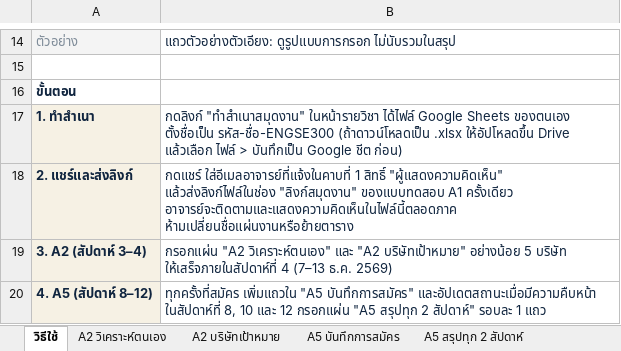
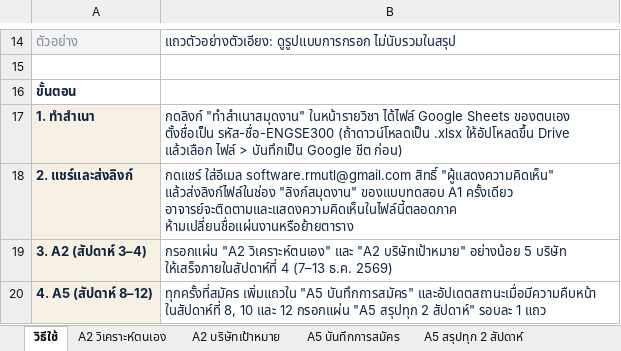
Before and after one commit to se-rmutl/se-rmutl.github.io, an Excel workbook: engse300/ENGSE300-A2-A5-workbook.xlsx, sheet วิธีใช้, drawn as a sheet; only a part is shown, gaps mark what is left out; values as stored, in another font and other column widths than the file's, no borders; the diff names each change by its address in the sheet, - before the commit and + after, or states it on an @@ line.

```diff
--- a/engse300/ENGSE300-A2-A5-workbook.xlsx (sheet วิธีใช้)
+++ b/engse300/ENGSE300-A2-A5-workbook.xlsx (sheet วิธีใช้)
-B18: กดแชร์ ใส่อีเมลอาจารย์ที่แจ้งในคาบที่ 1 สิทธิ์ "ผู้แสดงความคิดเห็น"…
+B18: กดแชร์ ใส่อีเมล software.rmutl@gmail.com สิทธิ์ "ผู้แสดงความคิดเห็น"…
```
Also changed, not shown: 6 other files.
